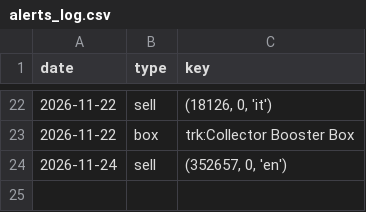
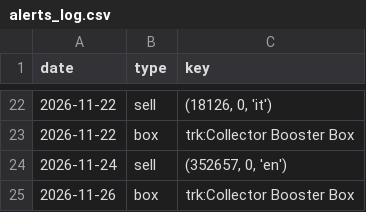
Before and after one commit to roccoserra2003-lab/CardTrader, a CSV file: data/alerts_log.csv, drawn as a sheet; only a part is shown, gaps mark what is left out; the diff names each change by its address in the sheet, - before the commit and + after, or states it on an @@ line.

```diff
--- a/data/alerts_log.csv
+++ b/data/alerts_log.csv
+row 25: 2026-11-26 | box | trk:Collector Booster Box
```
Also changed, not shown: data/box_ev.csv, 1 other file.
